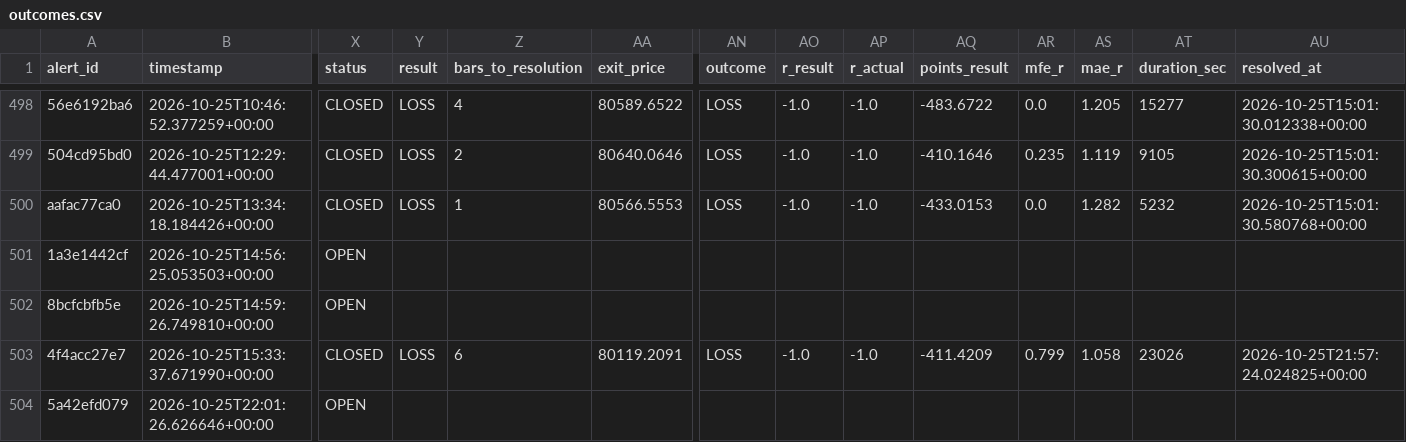
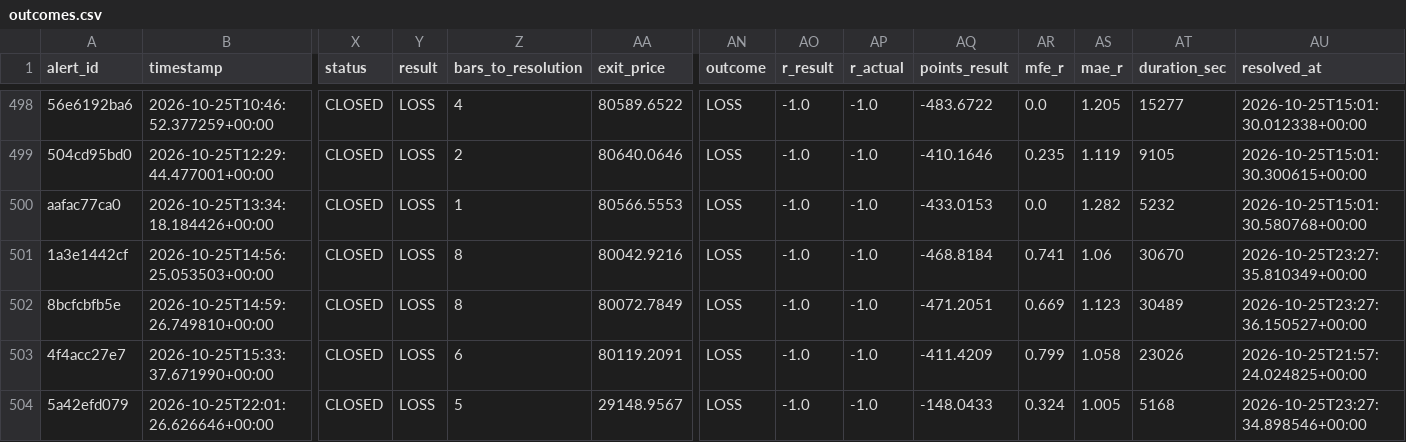
Before and after one commit to kdubsk1/bot, a CSV file: outcomes.csv, drawn as a sheet; only a part is shown, gaps mark what is left out; the diff covers the shown part only; the diff names each change by its address in the sheet, - before the commit and + after, or states it on an @@ line.

Commit message:
Ledger: 2026-10-25 23:33 UTC

```diff
--- a/outcomes.csv
+++ b/outcomes.csv
-X501:X502 (status): OPEN
+X501:X502 (status): CLOSED
-Y501:Y502 (result): (empty)
+Y501:Y502 (result): LOSS
-Z501:Z502 (bars_to_resolution): (empty)
+Z501:Z502 (bars_to_resolution): 8
-AA501 (exit_price): (empty)
+AA501 (exit_price): 80042.9216
-AN501:AN502 (outcome): (empty)
+AN501:AN502 (outcome): LOSS
-AO501:AO502 (r_result): (empty)
+AO501:AO502 (r_result): -1.0
-AP501:AP502 (r_actual): (empty)
+AP501:AP502 (r_actual): -1.0
-AQ501 (points_result): (empty)
+AQ501 (points_result): -468.8184
-AR501 (mfe_r): (empty)
+AR501 (mfe_r): 0.741
-AS501 (mae_r): (empty)
+AS501 (mae_r): 1.06
-AT501 (duration_sec): (empty)
+AT501 (duration_sec): 30670
-AU501 (resolved_at): (empty)
+AU501 (resolved_at): 2026-10-25T23:27:35.810349+00:00
-AA502 (exit_price): (empty)
+AA502 (exit_price): 80072.7849
-AQ502 (points_result): (empty)
+AQ502 (points_result): -471.2051
-AR502 (mfe_r): (empty)
+AR502 (mfe_r): 0.669
-AS502 (mae_r): (empty)
+AS502 (mae_r): 1.123
-AT502 (duration_sec): (empty)
+AT502 (duration_sec): 30489
-AU502 (resolved_at): (empty)
+AU502 (resolved_at): 2026-10-25T23:27:36.150527+00:00
-X504 (status): OPEN
+X504 (status): CLOSED
-Y504 (result): (empty)
+Y504 (result): LOSS
-Z504 (bars_to_resolution): (empty)
+Z504 (bars_to_resolution): 5
-AA504 (exit_price): (empty)
+AA504 (exit_price): 29148.9567
-AN504 (outcome): (empty)
+AN504 (outcome): LOSS
-AO504 (r_result): (empty)
+AO504 (r_result): -1.0
-AP504 (r_actual): (empty)
+AP504 (r_actual): -1.0
-AQ504 (points_result): (empty)
+AQ504 (points_result): -148.0433
-AR504 (mfe_r): (empty)
+AR504 (mfe_r): 0.324
-AS504 (mae_r): (empty)
+AS504 (mae_r): 1.005
-AT504 (duration_sec): (empty)
+AT504 (duration_sec): 5168
-AU504 (resolved_at): (empty)
+AU504 (resolved_at): 2026-10-25T23:27:34.898546+00:00
```
Also changed, not shown: 1 added row and 48 edited cells elsewhere in this file.
